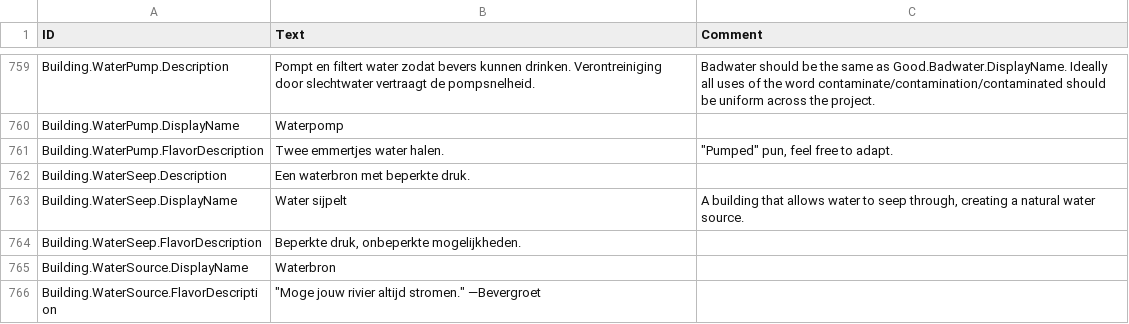
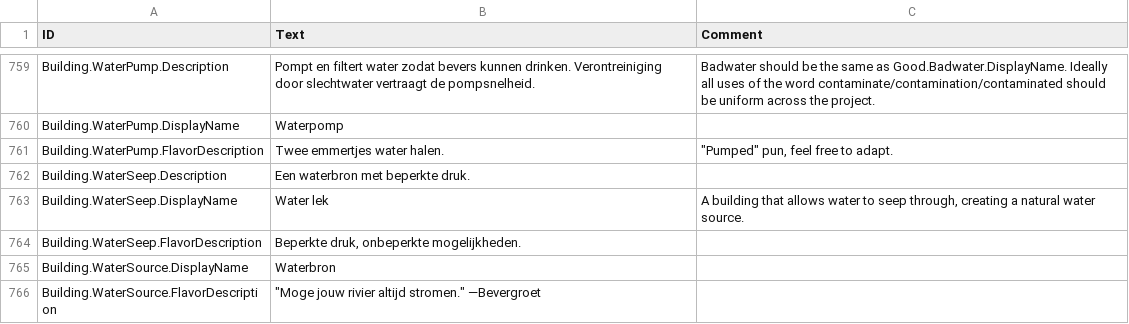
Before and after one commit to Agroqirax/TimberbornNederlandsTaalpakket, a CSV file: Data/Localizations/nlNL.csv, drawn as a sheet; only a part is shown, gaps mark what is left out.

```diff
--- a/Data/Localizations/nlNL.csv
+++ b/Data/Localizations/nlNL.csv
@@ -770,3 +770,3 @@ Building.WaterPump.FlavorDescription,Twee emmertjes water halen.,"""Pumped"" pun
 Building.WaterSeep.Description,Een waterbron met beperkte druk.,
-Building.WaterSeep.DisplayName,Water sijpelt,"A building that allows water to seep through, creating a natural water source."
+Building.WaterSeep.DisplayName,Water lek,"A building that allows water to seep through, creating a natural water source."
 Building.WaterSeep.FlavorDescription,"Beperkte druk, onbeperkte mogelijkheden.",
```
Also changed, not shown: modlist.csv, 33 other files.
